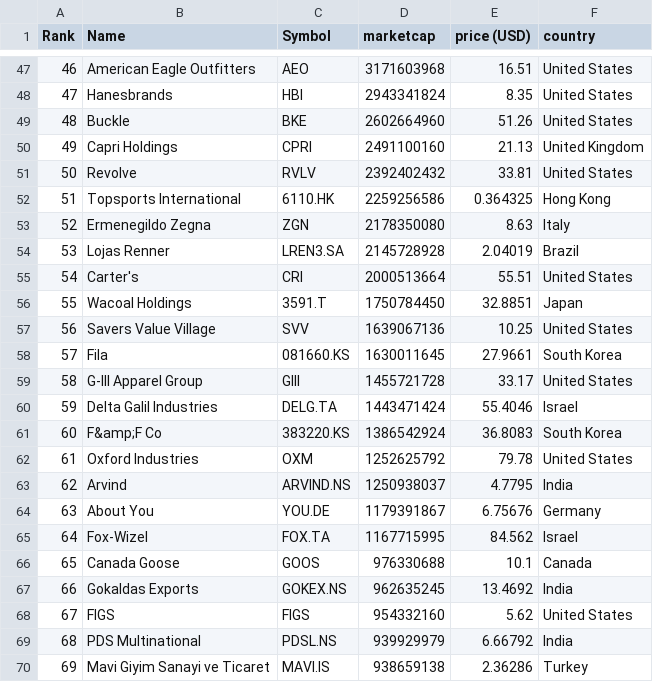
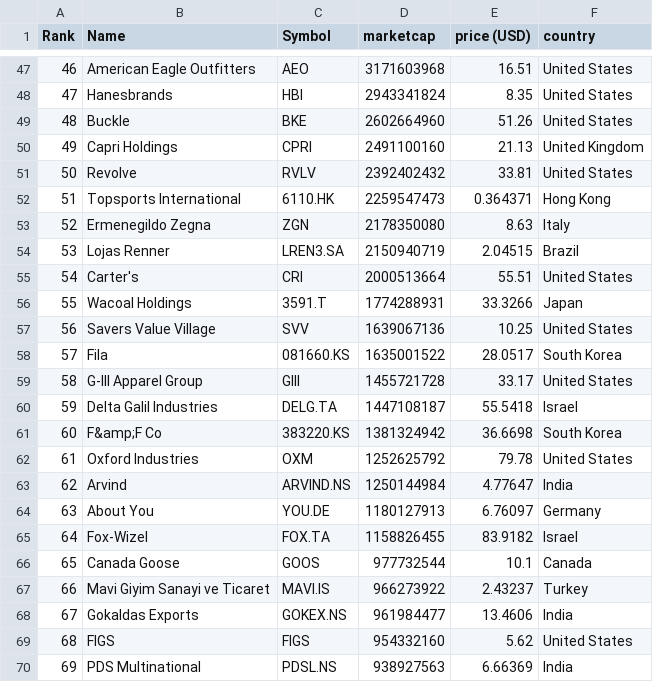
Before and after one commit to XxDiegodxX/merida-june-6-2024, a CSV file: companies-all.csv, drawn as a sheet; only a part is shown, gaps mark what is left out; the diff covers the shown part only.

```diff
--- a/companies-all.csv
+++ b/companies-all.csv
@@ -51,20 +51,20 @@
 "50","Revolve","RVLV","2392402432","33.81","United States"
-"51","Topsports International","6110.HK","2259256586","0.364325","Hong Kong"
+"51","Topsports International","6110.HK","2259547473","0.364371","Hong Kong"
 "52","Ermenegildo Zegna","ZGN","2178350080","8.63","Italy"
-"53","Lojas Renner","LREN3.SA","2145728928","2.04019","Brazil"
+"53","Lojas Renner","LREN3.SA","2150940719","2.04515","Brazil"
 "54","Carter's","CRI","2000513664","55.51","United States"
-"55","Wacoal Holdings","3591.T","1750784450","32.8851","Japan"
+"55","Wacoal Holdings","3591.T","1774288931","33.3266","Japan"
 "56","Savers Value Village","SVV","1639067136","10.25","United States"
-"57","Fila","081660.KS","1630011645","27.9661","South Korea"
+"57","Fila","081660.KS","1635001522","28.0517","South Korea"
 "58","G-III Apparel Group","GIII","1455721728","33.17","United States"
-"59","Delta Galil Industries","DELG.TA","1443471424","55.4046","Israel"
-"60","F&amp;F Co","383220.KS","1386542924","36.8083","South Korea"
+"59","Delta Galil Industries","DELG.TA","1447108187","55.5418","Israel"
+"60","F&amp;F Co","383220.KS","1381324942","36.6698","South Korea"
 "61","Oxford Industries","OXM","1252625792","79.78","United States"
-"62","Arvind","ARVIND.NS","1250938037","4.7795","India"
-"63","About You","YOU.DE","1179391867","6.75676","Germany"
-"64","Fox-Wizel","FOX.TA","1167715995","84.562","Israel"
-"65","Canada Goose","GOOS","976330688","10.1","Canada"
-"66","Gokaldas Exports","GOKEX.NS","962635245","13.4692","India"
-"67","FIGS","FIGS","954332160","5.62","United States"
-"68","PDS Multinational","PDSL.NS","939929979","6.66792","India"
-"69","Mavi Giyim Sanayi ve Ticaret","MAVI.IS","938659138","2.36286","Turkey"
+"62","Arvind","ARVIND.NS","1250144984","4.77647","India"
+"63","About You","YOU.DE","1180127913","6.76097","Germany"
+"64","Fox-Wizel","FOX.TA","1158826455","83.9182","Israel"
+"65","Canada Goose","GOOS","977732544","10.1","Canada"
+"66","Mavi Giyim Sanayi ve Ticaret","MAVI.IS","966273922","2.43237","Turkey"
+"67","Gokaldas Exports","GOKEX.NS","961984477","13.4606","India"
+"68","FIGS","FIGS","954332160","5.62","United States"
+"69","PDS Multinational","PDSL.NS","938927563","6.66369","India"
```
Also changed, not shown: 1 added row, 1 removed row and 109 edited cells elsewhere in this file, companies_france.csv, companies_germany.csv, 1 other file.
